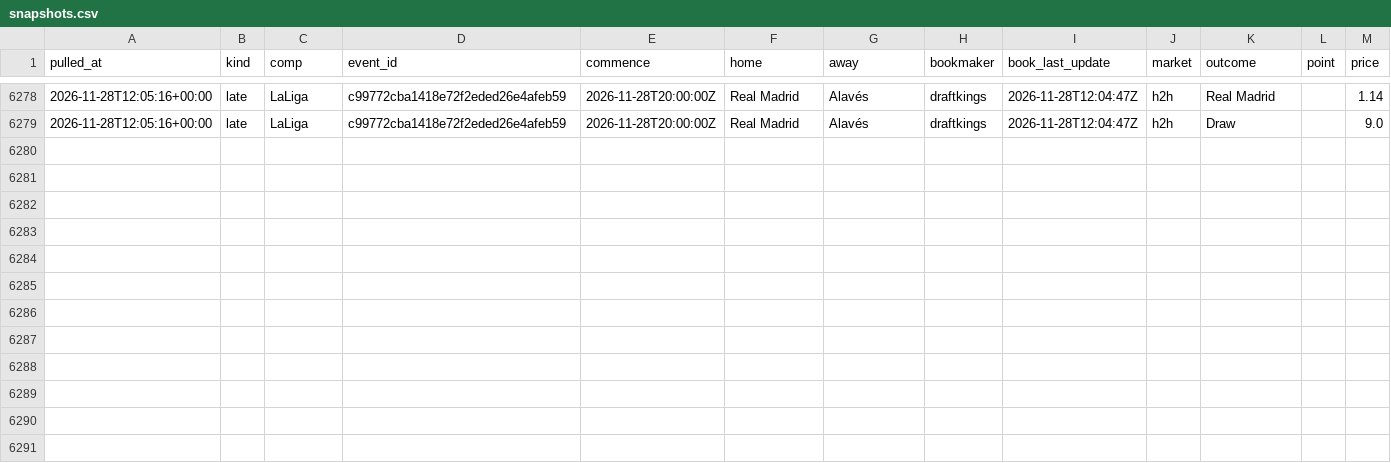
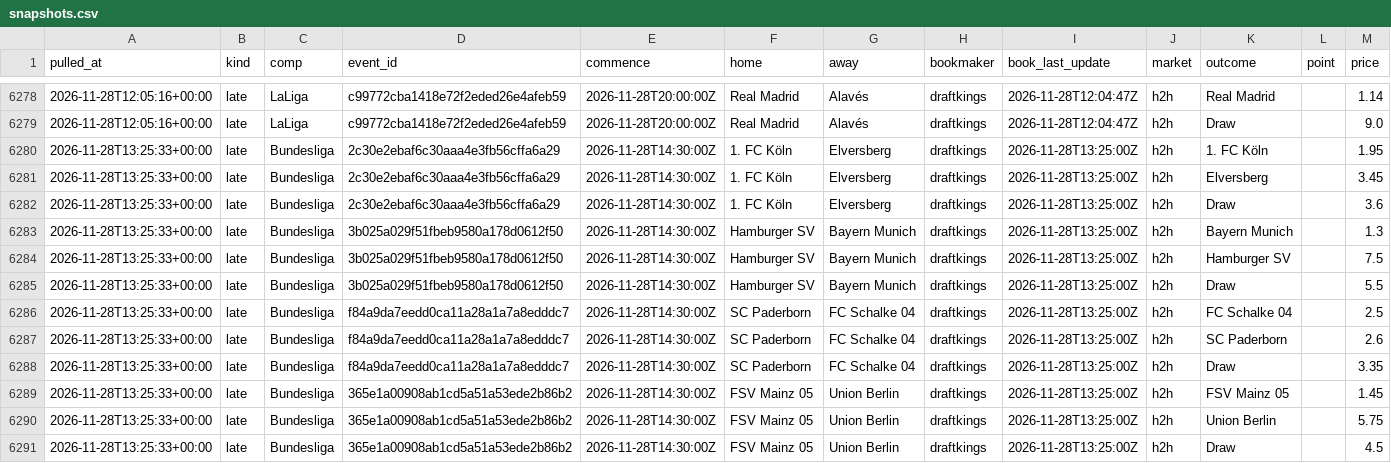
Before and after one commit to alcadiomontes03/match-engine-odds, a CSV file: data/odds/snapshots.csv, drawn as a sheet; only a part is shown, gaps mark what is left out.

```diff
--- a/data/odds/snapshots.csv
+++ b/data/odds/snapshots.csv
@@ -6279 +6279,13 @@ pulled_at,kind,comp,event_id,commence,home,away,bookmaker,book_last_update,marke
 2026-11-28T12:05:16+00:00,late,LaLiga,c99772cba1418e72f2eded26e4afeb59,2026-11-28T20:00:00Z,Real Madrid,Alavés,draftkings,2026-11-28T12:04:47Z,h2h,Draw,,9.0
+2026-11-28T13:25:33+00:00,late,Bundesliga,2c30e2ebaf6c30aaa4e3fb56cffa6a29,2026-11-28T14:30:00Z,1. FC Köln,Elversberg,draftkings,2026-11-28T13:25:00Z,h2h,1. FC Köln,,1.95
+2026-11-28T13:25:33+00:00,late,Bundesliga,2c30e2ebaf6c30aaa4e3fb56cffa6a29,2026-11-28T14:30:00Z,1. FC Köln,Elversberg,draftkings,2026-11-28T13:25:00Z,h2h,Elversberg,,3.45
+2026-11-28T13:25:33+00:00,late,Bundesliga,2c30e2ebaf6c30aaa4e3fb56cffa6a29,2026-11-28T14:30:00Z,1. FC Köln,Elversberg,draftkings,2026-11-28T13:25:00Z,h2h,Draw,,3.6
+2026-11-28T13:25:33+00:00,late,Bundesliga,3b025a029f51fbeb9580a178d0612f50,2026-11-28T14:30:00Z,Hamburger SV,Bayern Munich,draftkings,2026-11-28T13:25:00Z,h2h,Bayern Munich,,1.3
+2026-11-28T13:25:33+00:00,late,Bundesliga,3b025a029f51fbeb9580a178d0612f50,2026-11-28T14:30:00Z,Hamburger SV,Bayern Munich,draftkings,2026-11-28T13:25:00Z,h2h,Hamburger SV,,7.5
+2026-11-28T13:25:33+00:00,late,Bundesliga,3b025a029f51fbeb9580a178d0612f50,2026-11-28T14:30:00Z,Hamburger SV,Bayern Munich,draftkings,2026-11-28T13:25:00Z,h2h,Draw,,5.5
+2026-11-28T13:25:33+00:00,late,Bundesliga,f84a9da7eedd0ca11a28a1a7a8edddc7,2026-11-28T14:30:00Z,SC Paderborn,FC Schalke 04,draftkings,2026-11-28T13:25:00Z,h2h,FC Schalke 04,,2.5
+2026-11-28T13:25:33+00:00,late,Bundesliga,f84a9da7eedd0ca11a28a1a7a8edddc7,2026-11-28T14:30:00Z,SC Paderborn,FC Schalke 04,draftkings,2026-11-28T13:25:00Z,h2h,SC Paderborn,,2.6
+2026-11-28T13:25:33+00:00,late,Bundesliga,f84a9da7eedd0ca11a28a1a7a8edddc7,2026-11-28T14:30:00Z,SC Paderborn,FC Schalke 04,draftkings,2026-11-28T13:25:00Z,h2h,Draw,,3.35
+2026-11-28T13:25:33+00:00,late,Bundesliga,365e1a00908ab1cd5a51a53ede2b86b2,2026-11-28T14:30:00Z,FSV Mainz 05,Union Berlin,draftkings,2026-11-28T13:25:00Z,h2h,FSV Mainz 05,,1.45
+2026-11-28T13:25:33+00:00,late,Bundesliga,365e1a00908ab1cd5a51a53ede2b86b2,2026-11-28T14:30:00Z,FSV Mainz 05,Union Berlin,draftkings,2026-11-28T13:25:00Z,h2h,Union Berlin,,5.75
+2026-11-28T13:25:33+00:00,late,Bundesliga,365e1a00908ab1cd5a51a53ede2b86b2,2026-11-28T14:30:00Z,FSV Mainz 05,Union Berlin,draftkings,2026-11-28T13:25:00Z,h2h,Draw,,4.5
```
Also changed, not shown: data/odds/quota.csv, data/odds/sharp.csv, 4 other files.
